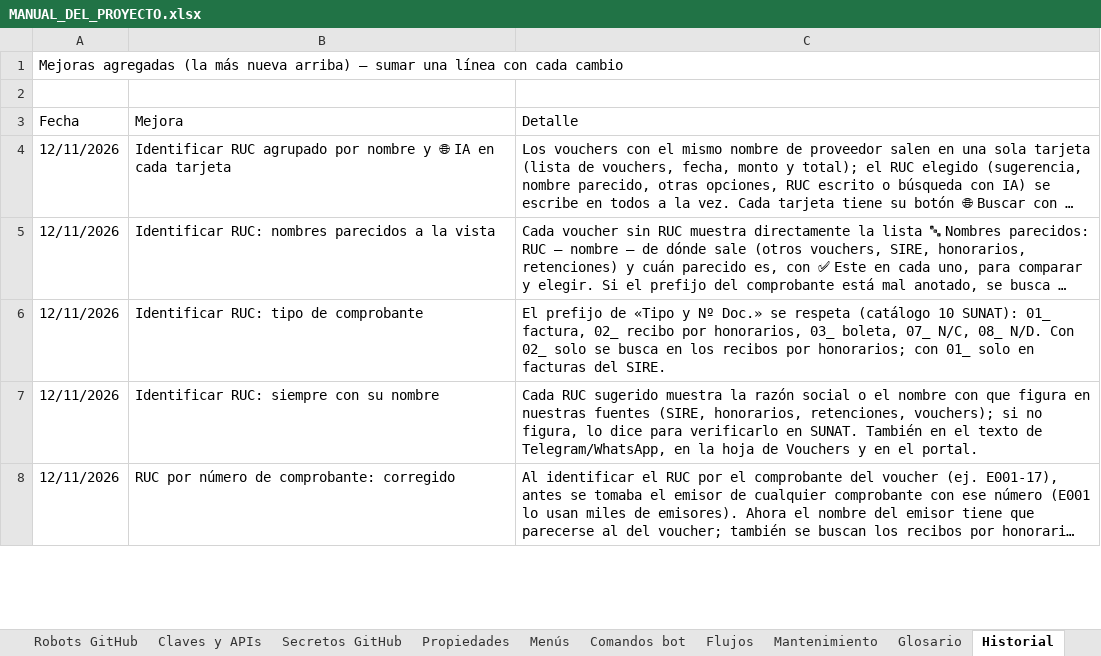
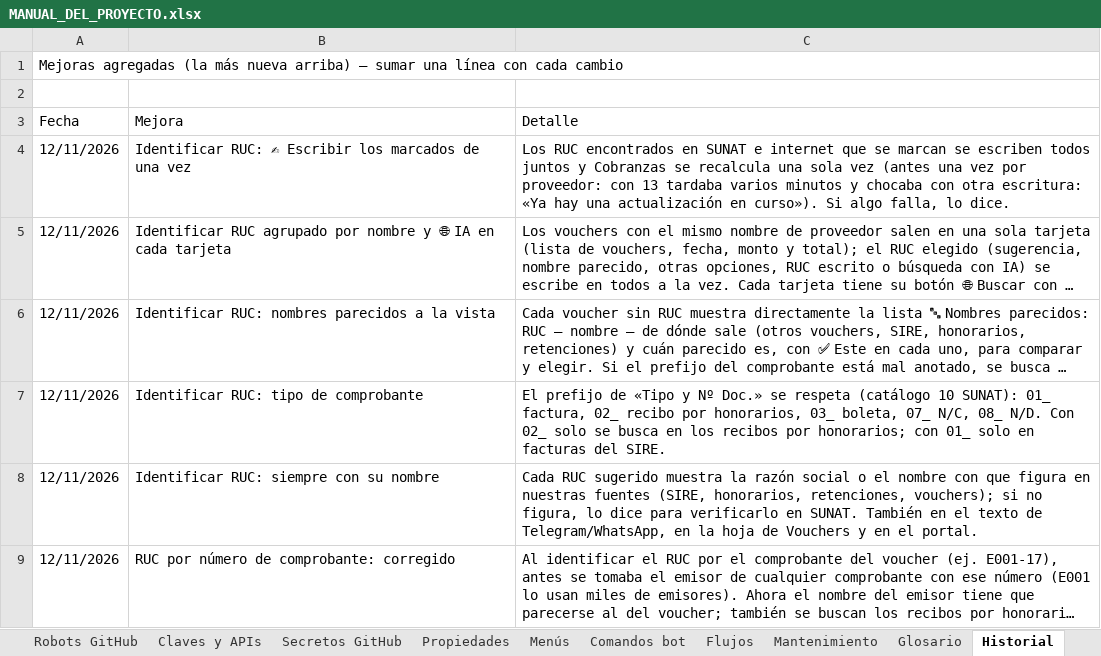
Before and after one commit to Aquivan/Claude, an Excel workbook: docs/MANUAL_DEL_PROYECTO.xlsx, sheet Historial, drawn as a sheet; only a part is shown; long unchanged cells end in …; values as stored, in another font and other column widths than the file's, no cell formats; the diff names each change by its address in the sheet, - before the commit and + after, or states it on an @@ line.

```diff
--- a/docs/MANUAL_DEL_PROYECTO.xlsx (sheet Historial)
+++ b/docs/MANUAL_DEL_PROYECTO.xlsx (sheet Historial)
+row 4: 12/11/2026 | Identificar RUC: ✍ Escribir los marcados de una vez | Los RUC encontrados en SUNAT e internet que se marcan se escriben todos juntos y Cobranzas se recalcula una sola vez (antes una vez por proveedor: con 13 tardaba varios minutos y chocaba con otra escritura: «Ya hay una actualización en curso»). Si algo falla, lo dice.
```
Also changed, not shown: sheet Archivos, sheet Funciones, sheet Inicio, cell formats, 7 other files.
